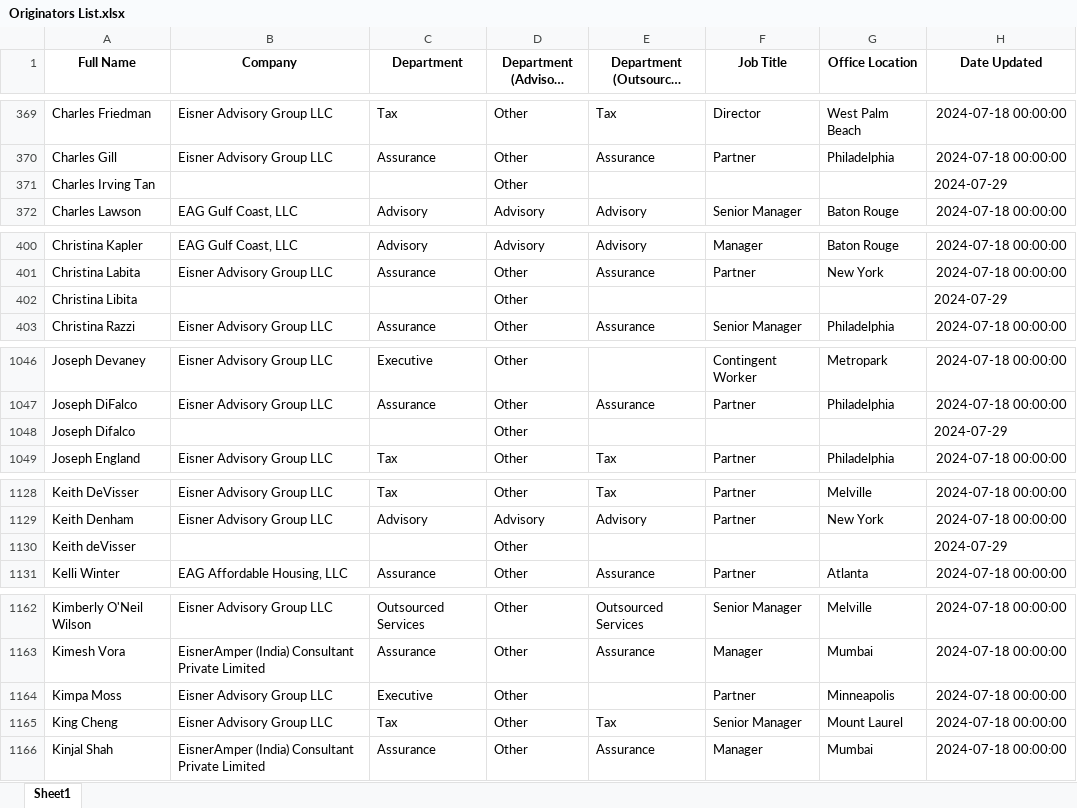
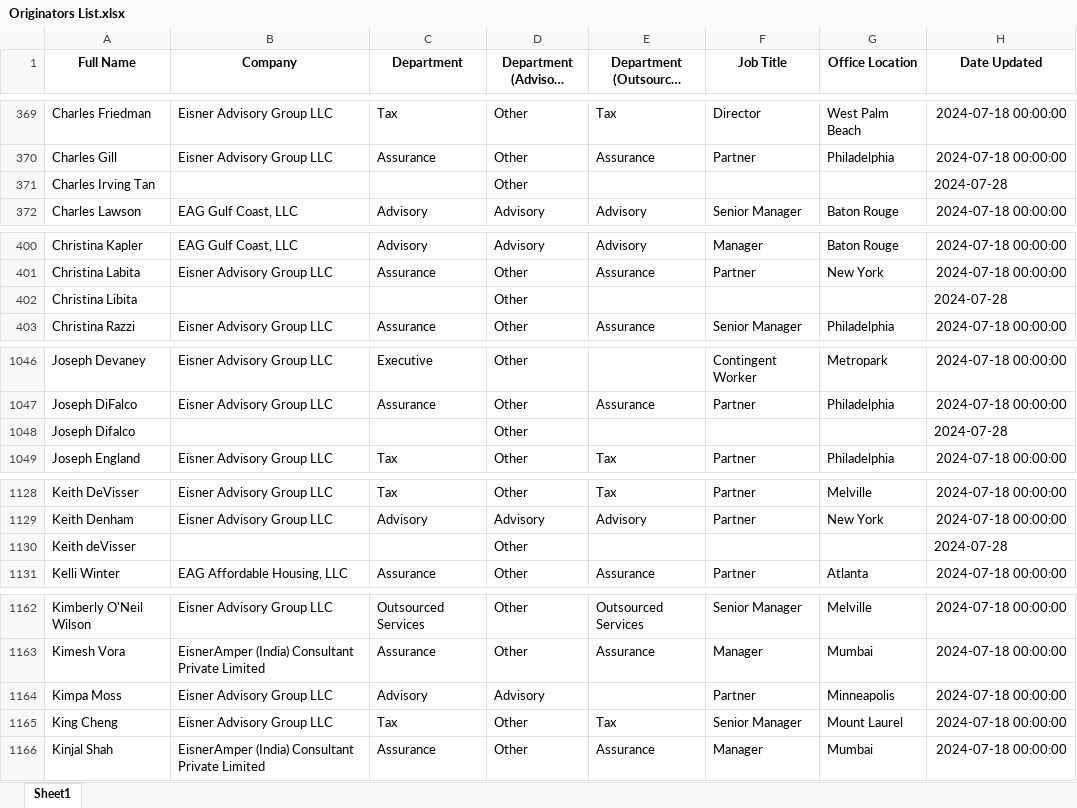
Before and after one commit to hallbt20/EA_Projects, an Excel workbook: Advisory Pipeline Reporting Project/Originators List.xlsx, sheet Sheet1, drawn as a sheet; only a part is shown, gaps mark what is left out; long unchanged cells end in …; values as stored, in another font and other column widths than the file's, no borders; the diff covers the shown part only; the diff names each change by its address in the sheet, - before the commit and + after, or states it on an @@ line.

```diff
--- a/Advisory Pipeline Reporting Project/Originators List.xlsx (sheet Sheet1)
+++ b/Advisory Pipeline Reporting Project/Originators List.xlsx (sheet Sheet1)
-H371 (Date Updated): 2024-07-29
+H371 (Date Updated): 2024-07-28
-H402 (Date Updated): 2024-07-29
+H402 (Date Updated): 2024-07-28
-H1048 (Date Updated): 2024-07-29
+H1048 (Date Updated): 2024-07-28
-H1130 (Date Updated): 2024-07-29
+H1130 (Date Updated): 2024-07-28
-C1164 (Department): Executive
+C1164 (Department): Advisory
-D1164 (Department (Advisory Report)): Other
+D1164 (Department (Advisory Report)): Advisory
```
Also changed, not shown: 1 edited cell elsewhere in this sheet, 33 other files.
